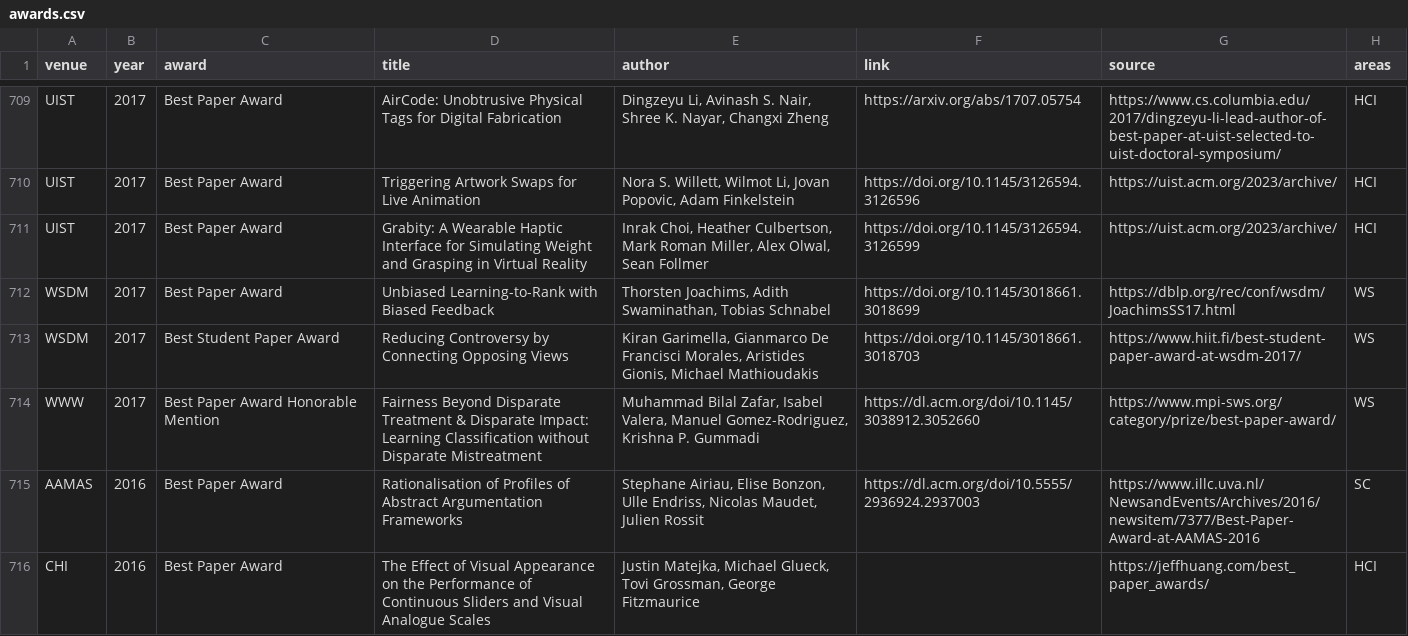
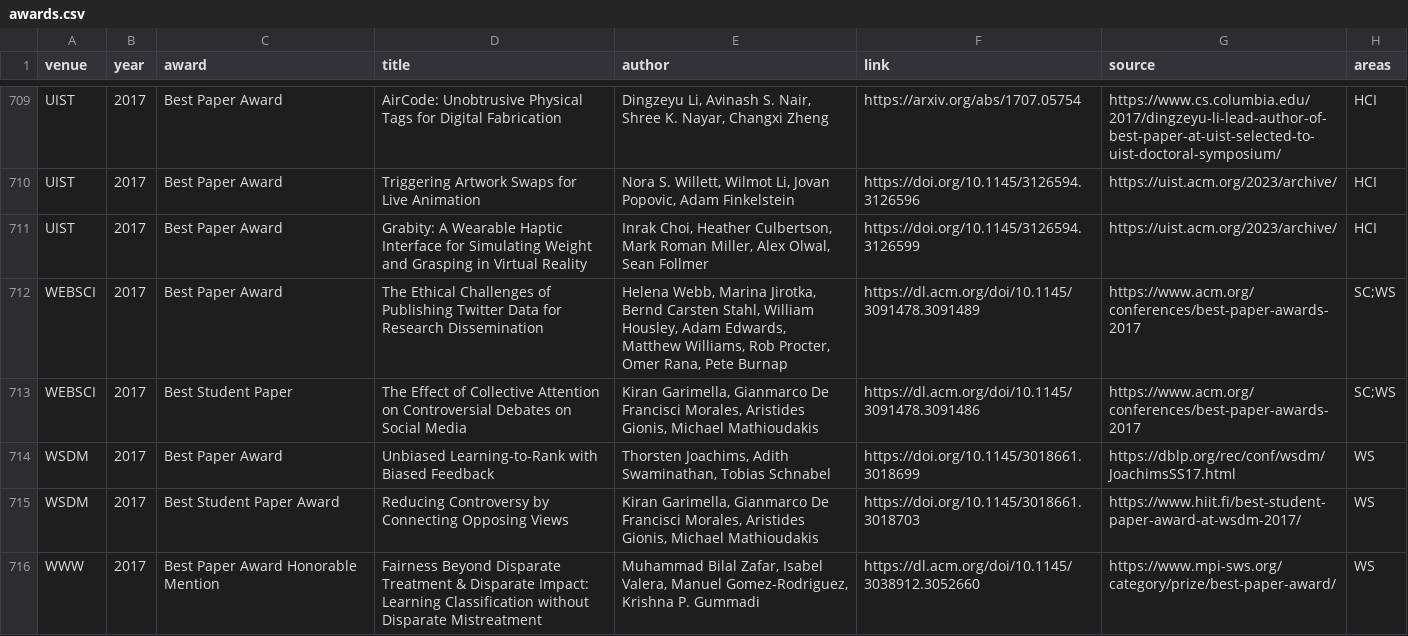
Before and after one commit to kkwmr/social-computing-best-papers, a CSV file: data/awards.csv, drawn as a sheet; only a part is shown, gaps mark what is left out; the shorter side is filled out with more unchanged rows.

Commit message:
data: sync from casp.jp (2026-07-26)

```diff
--- a/data/awards.csv
+++ b/data/awards.csv
@@ -711,2 +711,4 @@ UIST,2017,Best Paper Award,Triggering Artwork Swaps for Live Animation,"Nora S.
 UIST,2017,Best Paper Award,Grabity: A Wearable Haptic Interface for Simulating Weight and Grasping in Virtual Reality,"Inrak Choi, Heather Culbertson, Mark Roman Miller, Alex Olwal, Sean Follmer",https://doi.org/10.1145/3126594.3126599,https://uist.acm.org/2023/archive/,HCI
+WEBSCI,2017,Best Paper Award,The Ethical Challenges of Publishing Twitter Data for Research Dissemination,"Helena Webb, Marina Jirotka, Bernd Carsten Stahl, William Housley, Adam Edwards, Matthew Williams, Rob Procter, Omer Rana, Pete Burnap",https://dl.acm.org/doi/10.1145/3091478.3091489,https://www.acm.org/conferences/best-paper-awards-2017,SC;WS
+WEBSCI,2017,Best Student Paper,The Effect of Collective Attention on Controversial Debates on Social Media,"Kiran Garimella, Gianmarco De Francisci Morales, Aristides Gionis, Michael Mathioudakis",https://dl.acm.org/doi/10.1145/3091478.3091486,https://www.acm.org/conferences/best-paper-awards-2017,SC;WS
 WSDM,2017,Best Paper Award,Unbiased Learning-to-Rank with Biased Feedback,"Thorsten Joachims, Adith Swaminathan, Tobias Schnabel",https://doi.org/10.1145/3018661.3018699,https://dblp.org/rec/conf/wsdm/JoachimsSS17.html,WS
```
Also changed, not shown: 3 other files.
